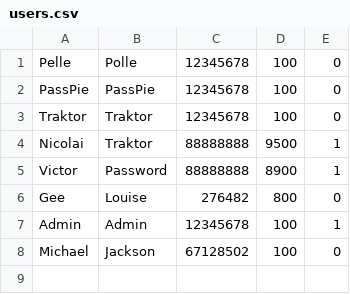
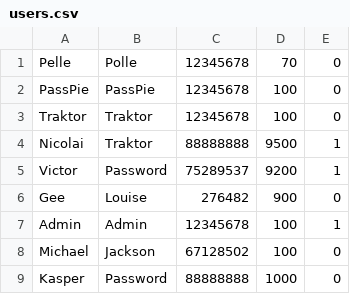
Before and after one commit to P1-P2P-Food-donation/P2P-Food-Donation, a CSV file: data/users.csv, drawn as a sheet.

```diff
--- a/data/users.csv
+++ b/data/users.csv
@@ -1,2 +1,2 @@
-Pelle, Polle, 12345678, 100, 0
+Pelle, Polle, 12345678, 70, 0
 PassPie, PassPie, 12345678, 100, 0
@@ -4,5 +4,6 @@ Traktor, Traktor, 12345678, 100, 0
 Nicolai, Traktor, 88888888, 9500, 1
-Victor, Password, 88888888, 8900, 1
-Gee, Louise, 276482, 800, 0
+Victor, Password, 75289537, 9200, 1
+Gee, Louise, 276482, 900, 0
 Admin, Admin, 12345678, 100, 1
 Michael, Jackson, 67128502, 100, 0
+Kasper, Password, 88888888, 1000, 0
```
Also changed, not shown: data/items.csv, 2 other files.
